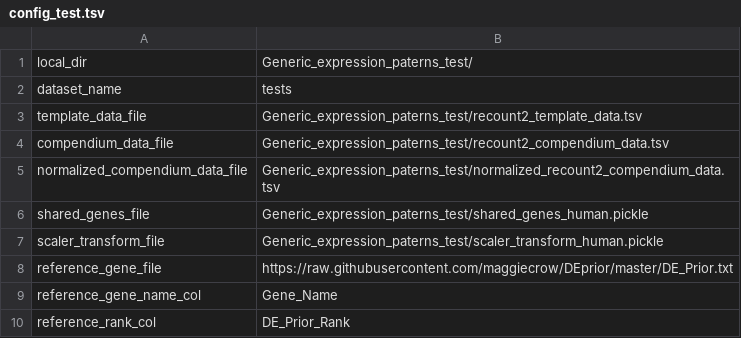
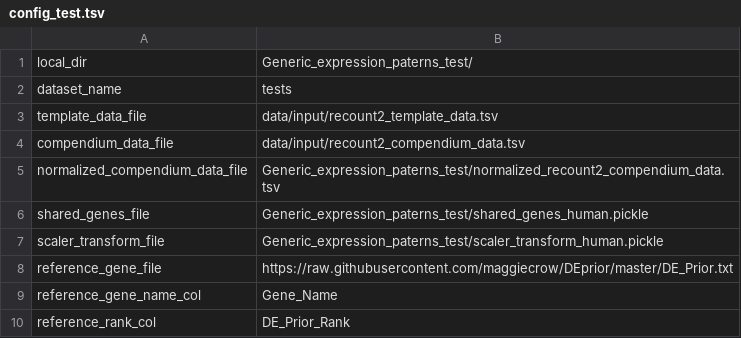
Before and after one commit to greenelab/generic-expression-patterns, a TSV file: configs/config_test.tsv, drawn as a sheet; only a part is shown.

Commit message:
try with new input data saved

```diff
--- a/configs/config_test.tsv
+++ b/configs/config_test.tsv
@@ -2,4 +2,4 @@ local_dir	"Generic_expression_paterns_test/"
 dataset_name	"tests"
-template_data_file	"Generic_expression_paterns_test/recount2_template_data.tsv"
-compendium_data_file	"Generic_expression_paterns_test/recount2_compendium_data.tsv"
+template_data_file	"data/input/recount2_template_data.tsv"
+compendium_data_file	"data/input/recount2_compendium_data.tsv"
 normalized_compendium_data_file	"Generic_expression_paterns_test/normalized_recount2_compendium_data.tsv"
```
Also changed, not shown: 5 other files.
